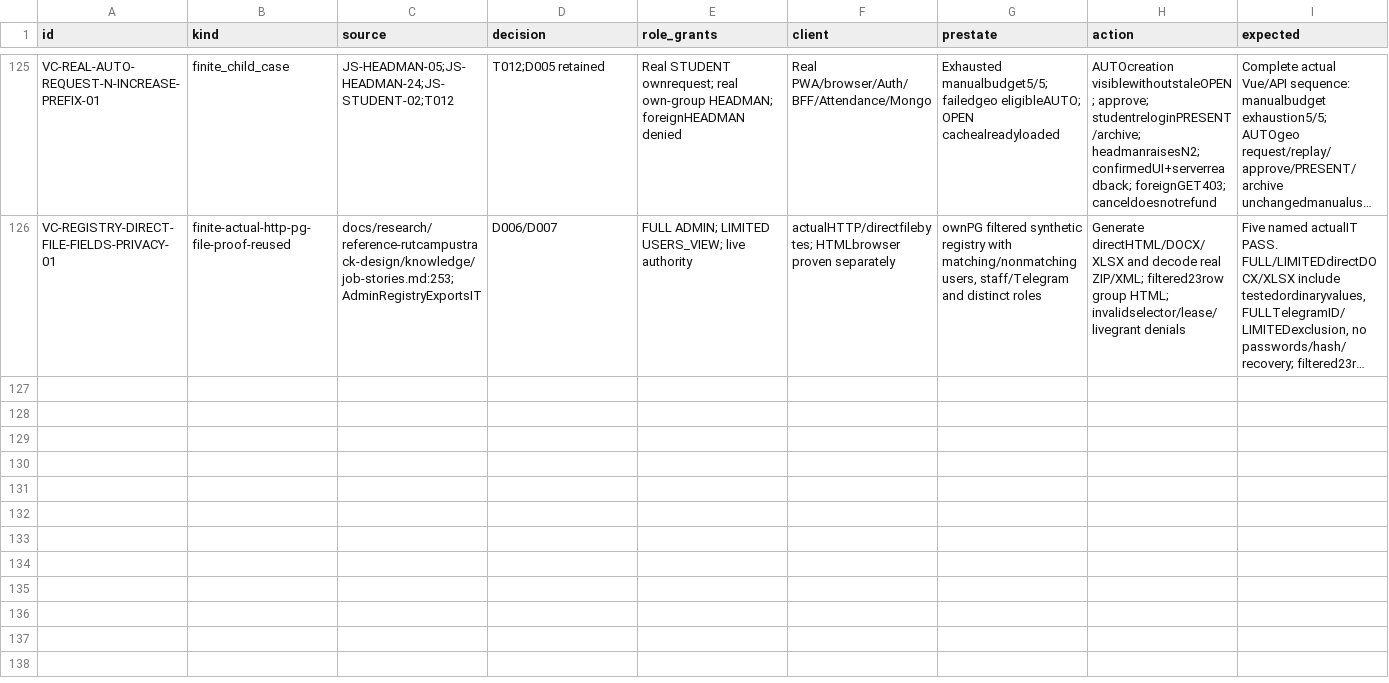
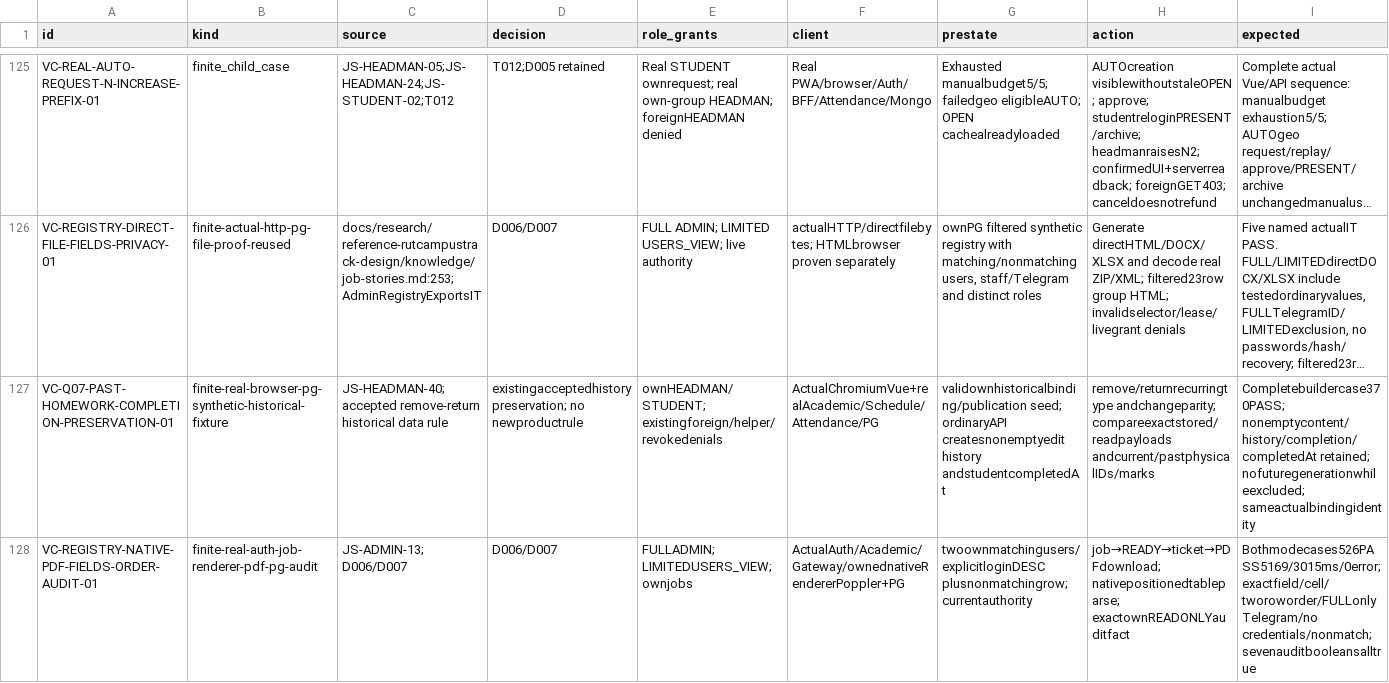
Before and after one commit to DITEKmax/rutcampustrack, a CSV file: docs/validation/cloud-20261011/verified-cases.csv, drawn as a sheet; only a part is shown, gaps mark what is left out; long unchanged cells end in …; rows hold the shown columns only; the diff covers the shown part only; the diff names each change by its address in the sheet, - before the commit and + after, or states it on an @@ line.

Commit message:
fix: restore accepted journal controls and verify lifecycle boundaries

```diff
--- a/docs/validation/cloud-20261011/verified-cases.csv
+++ b/docs/validation/cloud-20261011/verified-cases.csv
+row 127: VC-Q07-PAST-HOMEWORK-COMPLETION-PRESERVATION-01 | finite-real-browser-pg-synthetic-historical-fixture | JS-HEADMAN-40; accepted remove-return historical data rule | existingacceptedhistorypreservation; no newproductrule | ownHEADMAN/STUDENT; existingforeign/helper/revokedenials | ActualChromiumVue+realAcademic/Schedule/Attendance/PG | validownhistoricalbinding/publication seed; ordinaryAPI createsnonemptyedit history andstudentcompletedAt | remove/returnrecurringtype andchangeparity; compareexactstored/readpayloads andcurrent/pastphysicalIDs/marks | Completebuildercase370PASS; nonemptycontent/history/completion/completedAt retained; nofuturegenerationwhileexcluded; sameactualbindingidentity
+row 128: VC-REGISTRY-NATIVE-PDF-FIELDS-ORDER-AUDIT-01 | finite-real-auth-job-renderer-pdf-pg-audit | JS-ADMIN-13; D006/D007 | D006/D007 | FULLADMIN; LIMITEDUSERS_VIEW; ownjobs | ActualAuth/Academic/Gateway/ownednativeRendererPoppler+PG | twoownmatchingusers/explicitloginDESC plusnonmatchingrow; currentauthority | job→READY→ticket→PDFdownload; nativepositionedtableparse; exactownREADONLYauditfact | Bothmodecases526PASS5169/3015ms/0error; exactfield/cell/tworoworder/FULLonlyTelegram/no credentials/nonmatch; sevenauditbooleansalltrue
```
Also changed, not shown: 1 added row elsewhere in this file, docs/validation/cloud-20261011/scenarios.csv, 26 other files.
